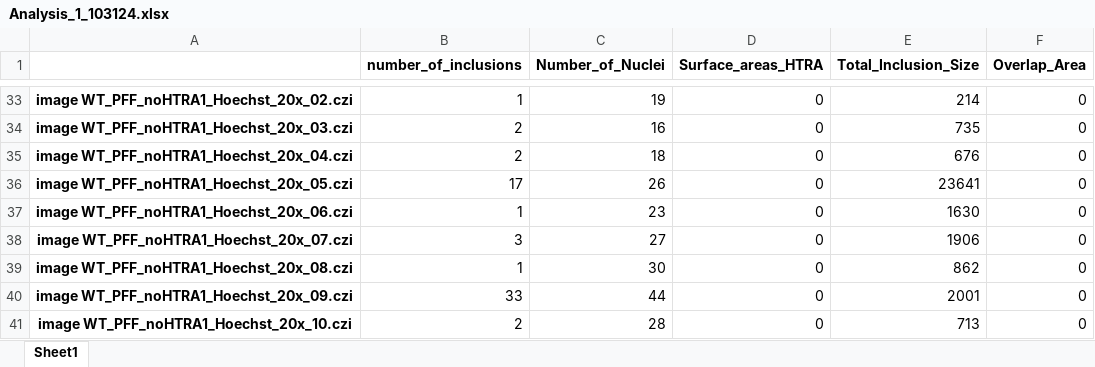
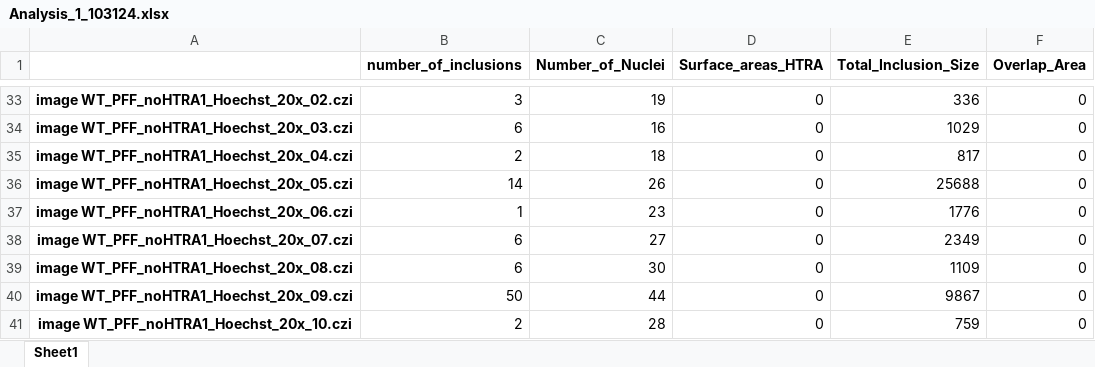
Before and after one commit to yiminghuang47/kara-lab, an Excel workbook: PFF_HTRA1/Analysis_1_103124.xlsx, sheet Sheet1, drawn as a sheet; only a part is shown, gaps mark what is left out; values as stored, in another font and other column widths than the file's, no borders; the diff covers the shown part only; the diff names each change by its address in the sheet, - before the commit and + after, or states it on an @@ line.

```diff
--- a/PFF_HTRA1/Analysis_1_103124.xlsx (sheet Sheet1)
+++ b/PFF_HTRA1/Analysis_1_103124.xlsx (sheet Sheet1)
-B33 (number_of_inclusions): 1
+B33 (number_of_inclusions): 3
-E33 (Total_Inclusion_Size): 214
+E33 (Total_Inclusion_Size): 336
-B34 (number_of_inclusions): 2
+B34 (number_of_inclusions): 6
-E34 (Total_Inclusion_Size): 735
+E34 (Total_Inclusion_Size): 1029
-E35 (Total_Inclusion_Size): 676
+E35 (Total_Inclusion_Size): 817
-B36 (number_of_inclusions): 17
+B36 (number_of_inclusions): 14
-E36 (Total_Inclusion_Size): 23641
+E36 (Total_Inclusion_Size): 25688
-E37 (Total_Inclusion_Size): 1630
+E37 (Total_Inclusion_Size): 1776
-B38 (number_of_inclusions): 3
+B38 (number_of_inclusions): 6
-E38 (Total_Inclusion_Size): 1906
+E38 (Total_Inclusion_Size): 2349
-B39 (number_of_inclusions): 1
+B39 (number_of_inclusions): 6
-E39 (Total_Inclusion_Size): 862
+E39 (Total_Inclusion_Size): 1109
-B40 (number_of_inclusions): 33
+B40 (number_of_inclusions): 50
-E40 (Total_Inclusion_Size): 2001
+E40 (Total_Inclusion_Size): 9867
-E41 (Total_Inclusion_Size): 713
+E41 (Total_Inclusion_Size): 759
```
Also changed, not shown: 64 edited cells elsewhere in this sheet, 1 other file.
